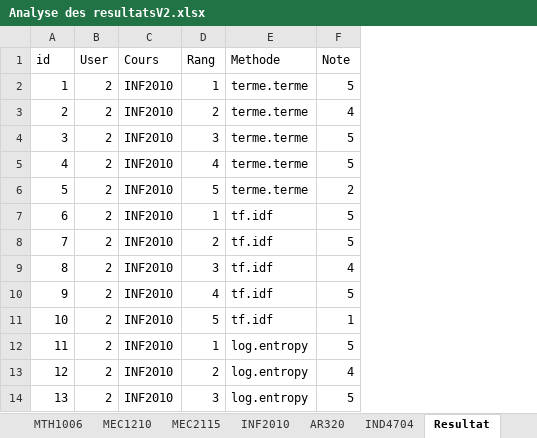
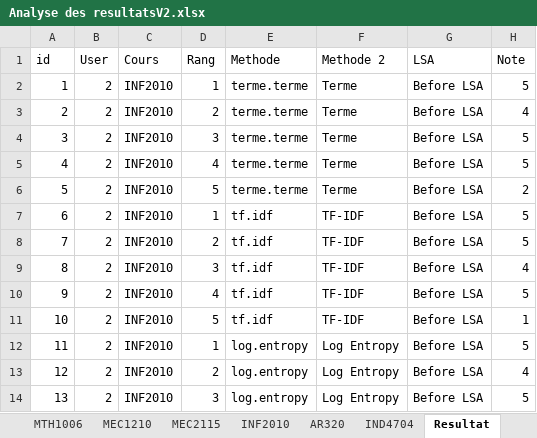
Before and after one commit to claudedb/RecSys, an Excel workbook: Project/Resultat/Analyse des resultatsV2.xlsx, sheet Resultat, drawn as a sheet; only a part is shown; values as stored, in another font and other column widths than the file's, no borders; table styles not drawn; the diff names each change by its address in the sheet, - before the commit and + after, or states it on an @@ line.

```diff
--- a/Project/Resultat/Analyse des resultatsV2.xlsx (sheet Resultat)
+++ b/Project/Resultat/Analyse des resultatsV2.xlsx (sheet Resultat)
+column F (Methode 2), rows 2-14: Terme | Terme | Terme | Terme | Terme | TF-IDF | TF-IDF | TF-IDF | TF-IDF | TF-IDF | Log Entropy | Log Entropy | Log Entropy
+column G (LSA), rows 2-14: all Before LSA
```
Also changed, not shown: sheet Analyse, charts or pictures.
